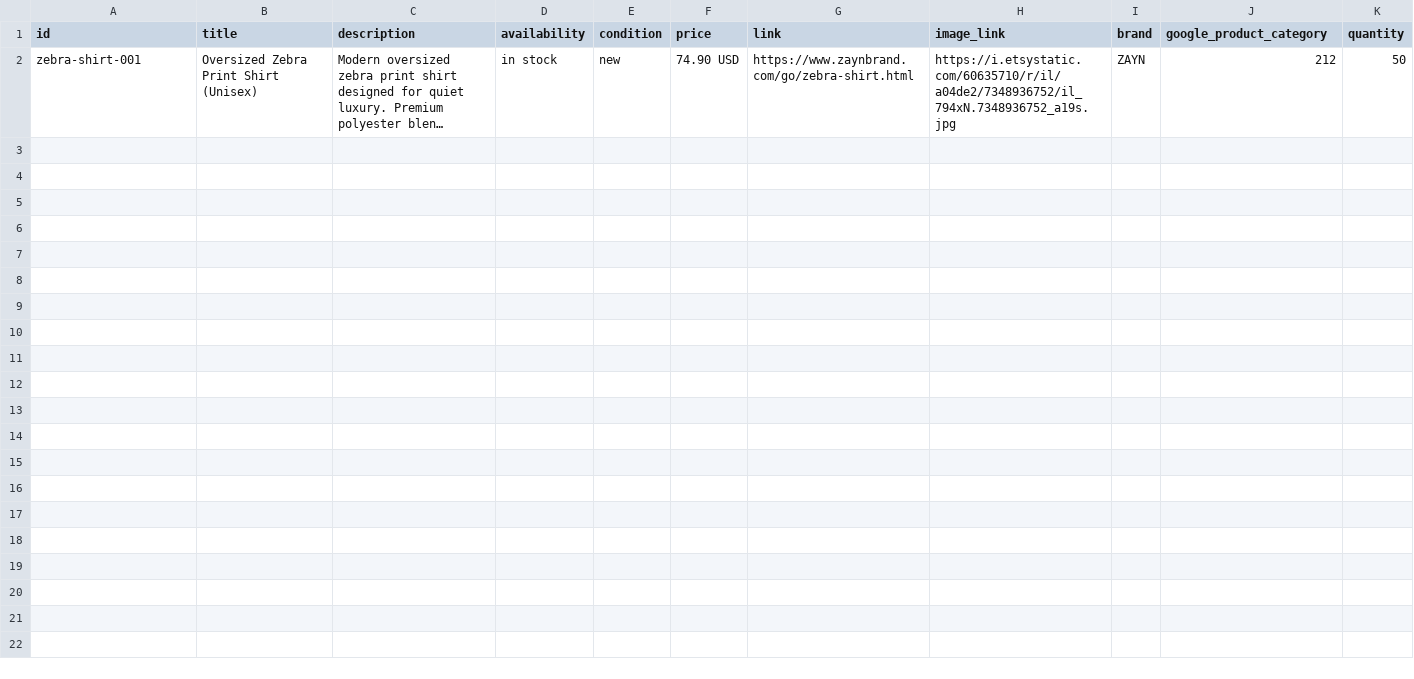
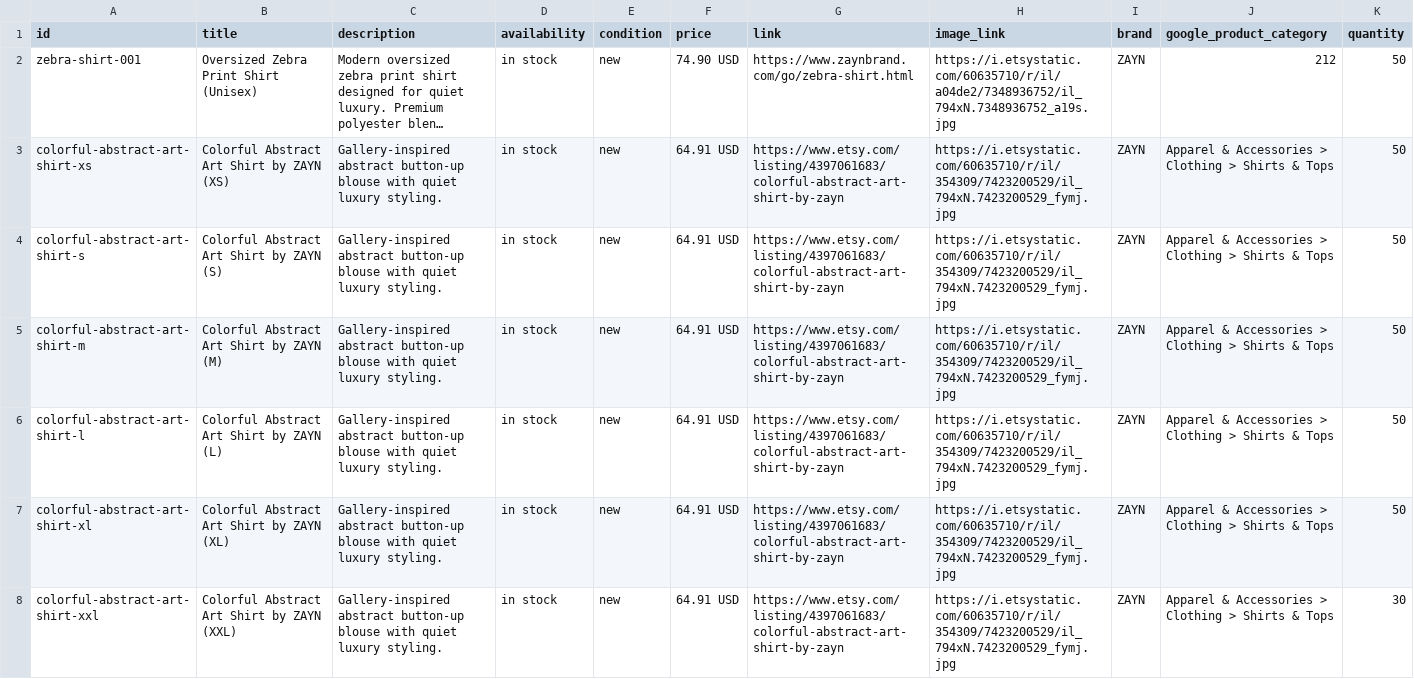
Before and after one commit to lunaisellc-bot/zayn, a CSV file: feed/products.csv, drawn as a sheet; long unchanged cells end in …; the diff names each change by its address in the sheet, - before the commit and + after, or states it on an @@ line.

Commit message:
Add new product entries to products.csv

```diff
--- a/feed/products.csv
+++ b/feed/products.csv
+row 3: colorful-abstract-art-shirt-xs | Colorful Abstract Art Shirt by ZAYN (XS) | Gallery-inspired abstract button-up blouse with quiet luxury styling. | in stock | new | 64.91 USD | https://www.etsy.com/listing/4397061683/colorful-abstract-art-shirt-by-zayn | https://i.etsystatic.com/60635710/r/il/354309/7423200529/il_794xN.7423200529_fymj.jpg | ZAYN | Apparel & Accessories > Clothing > Shirts & Tops | 50
+row 4: colorful-abstract-art-shirt-s | Colorful Abstract Art Shirt by ZAYN (S) | Gallery-inspired abstract button-up blouse with quiet luxury styling. | in stock | new | 64.91 USD | https://www.etsy.com/listing/4397061683/colorful-abstract-art-shirt-by-zayn | https://i.etsystatic.com/60635710/r/il/354309/7423200529/il_794xN.7423200529_fymj.jpg | ZAYN | Apparel & Accessories > Clothing > Shirts & Tops | 50
+row 5: colorful-abstract-art-shirt-m | Colorful Abstract Art Shirt by ZAYN (M) | Gallery-inspired abstract button-up blouse with quiet luxury styling. | in stock | new | 64.91 USD | https://www.etsy.com/listing/4397061683/colorful-abstract-art-shirt-by-zayn | https://i.etsystatic.com/60635710/r/il/354309/7423200529/il_794xN.7423200529_fymj.jpg | ZAYN | Apparel & Accessories > Clothing > Shirts & Tops | 50
+row 6: colorful-abstract-art-shirt-l | Colorful Abstract Art Shirt by ZAYN (L) | Gallery-inspired abstract button-up blouse with quiet luxury styling. | in stock | new | 64.91 USD | https://www.etsy.com/listing/4397061683/colorful-abstract-art-shirt-by-zayn | https://i.etsystatic.com/60635710/r/il/354309/7423200529/il_794xN.7423200529_fymj.jpg | ZAYN | Apparel & Accessories > Clothing > Shirts & Tops | 50
+row 7: colorful-abstract-art-shirt-xl | Colorful Abstract Art Shirt by ZAYN (XL) | Gallery-inspired abstract button-up blouse with quiet luxury styling. | in stock | new | 64.91 USD | https://www.etsy.com/listing/4397061683/colorful-abstract-art-shirt-by-zayn | https://i.etsystatic.com/60635710/r/il/354309/7423200529/il_794xN.7423200529_fymj.jpg | ZAYN | Apparel & Accessories > Clothing > Shirts & Tops | 50
+row 8: colorful-abstract-art-shirt-xxl | Colorful Abstract Art Shirt by ZAYN (XXL) | Gallery-inspired abstract button-up blouse with quiet luxury styling. | in stock | new | 64.91 USD | https://www.etsy.com/listing/4397061683/colorful-abstract-art-shirt-by-zayn | https://i.etsystatic.com/60635710/r/il/354309/7423200529/il_794xN.7423200529_fymj.jpg | ZAYN | Apparel & Accessories > Clothing > Shirts & Tops | 30
```
